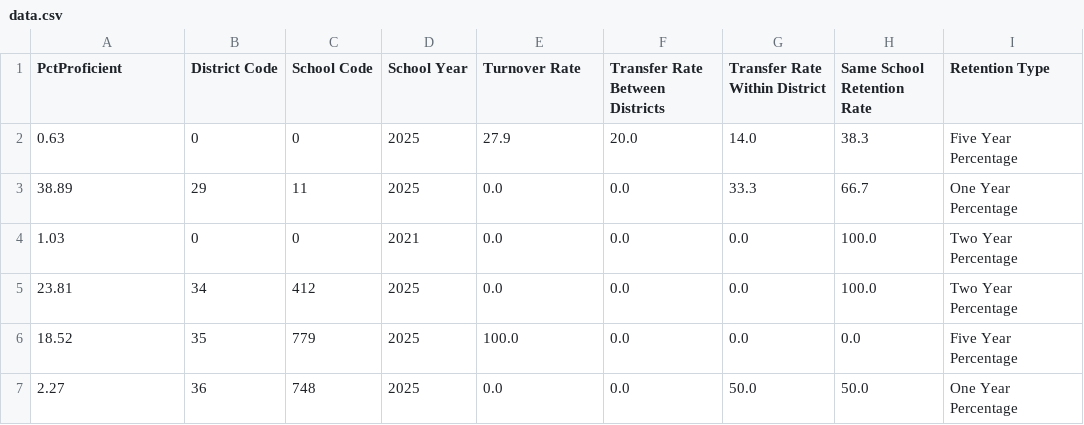
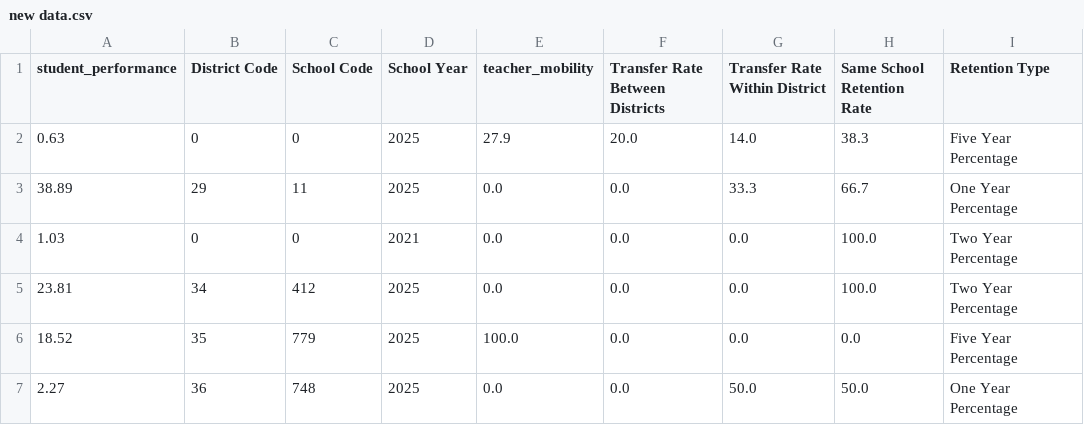
Before and after one commit to LiamGreenhalgh/DataQuest-2026, a CSV file: new data.csv (was data.csv), drawn as a sheet; only a part is shown.

Commit message:
renamed Turnover Rate to teacher_mobility & renamed PctProficient to student_performance

```diff
--- a/data.csv
+++ b/new data.csv
@@ -1,2 +1,2 @@
-PctProficient,District Code,School Code,School Year,Turnover Rate,Transfer Rate Between Districts,Transfer Rate Within District,Same School Retention Rate,Retention Type
+student_performance,District Code,School Code,School Year,teacher_mobility,Transfer Rate Between Districts,Transfer Rate Within District,Same School Retention Rate,Retention Type
 0.63,0,0,2025,27.9,20.0,14.0,38.3,Five Year Percentage
```
